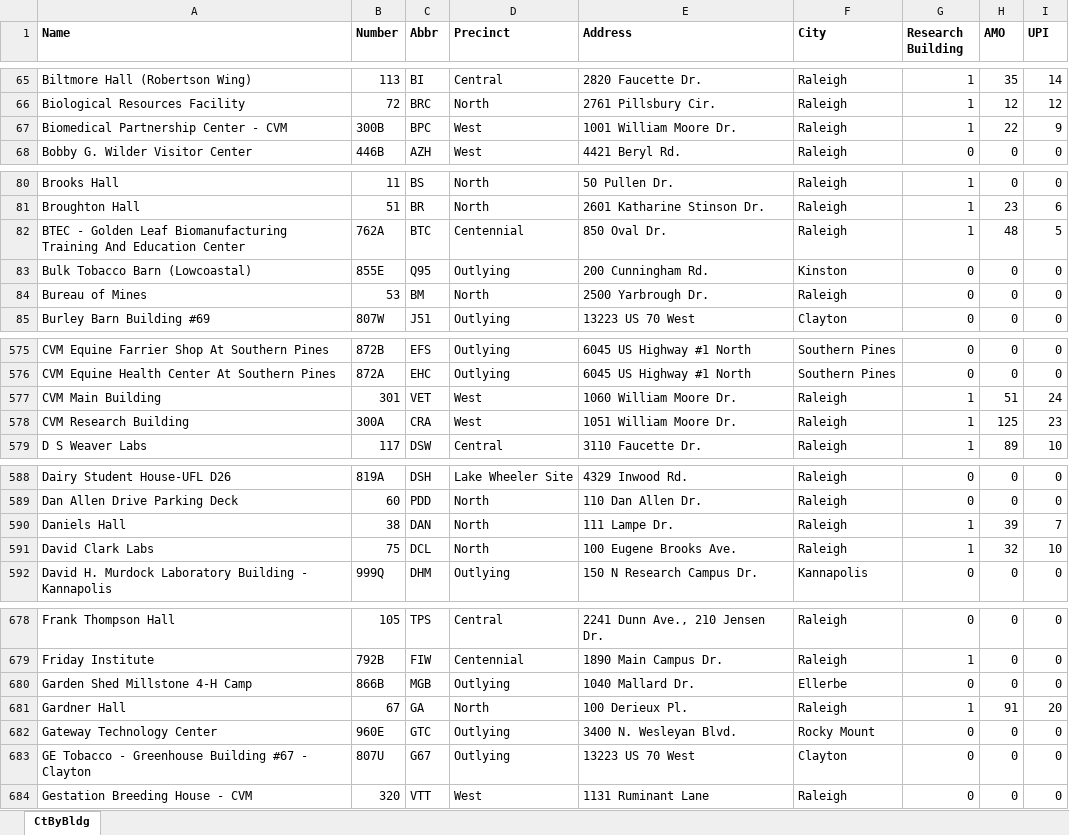
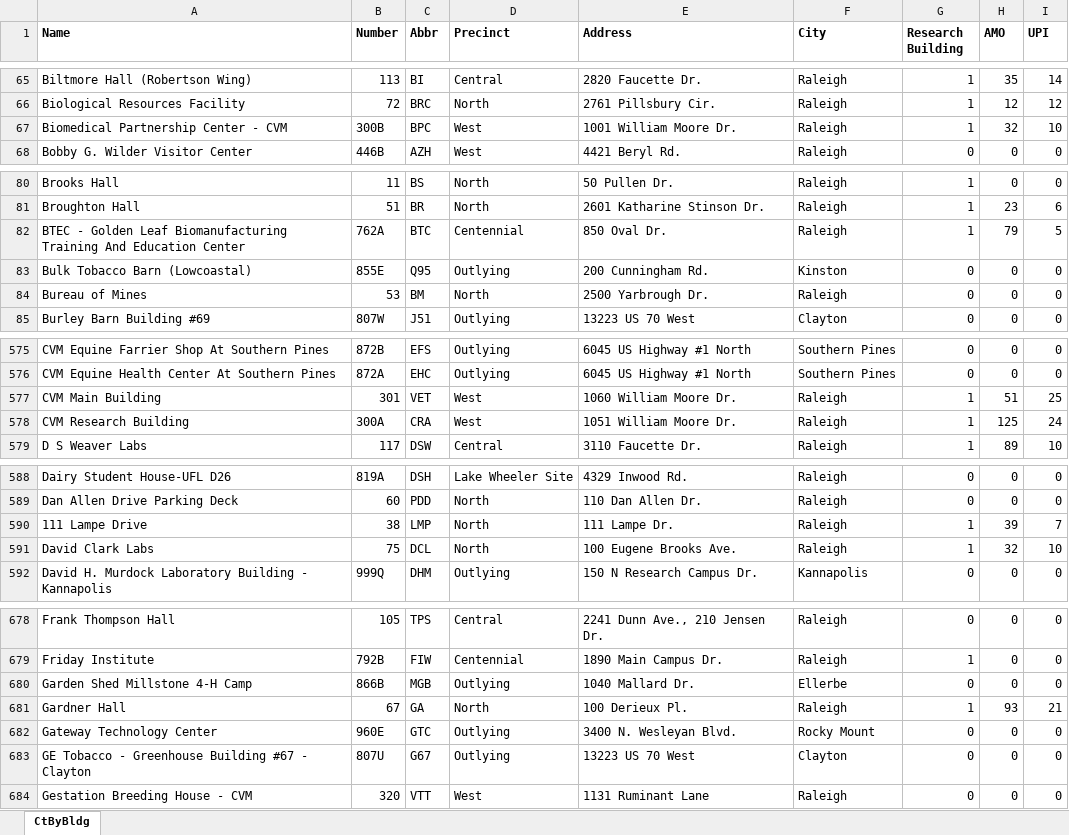
Before and after one commit to ncsu-geoforall-lab/campus-research-reopening, an Excel workbook: data/CGA.xlsx, sheet CtByBldg, drawn as a sheet; only a part is shown, gaps mark what is left out; values as stored, in another font and other column widths than the file's, no borders; the diff covers the shown part only; the diff names each change by its address in the sheet, - before the commit and + after, or states it on an @@ line.

Commit message:
Add files via upload (#13)

```diff
--- a/data/CGA.xlsx (sheet CtByBldg)
+++ b/data/CGA.xlsx (sheet CtByBldg)
-H67 (AMO): 22
+H67 (AMO): 32
-I67 (UPI): 9
+I67 (UPI): 10
-H82 (AMO): 48
+H82 (AMO): 79
-I577 (UPI): 24
+I577 (UPI): 25
-I578 (UPI): 23
+I578 (UPI): 24
-A590 (Name): Daniels Hall
+A590 (Name): 111 Lampe Drive
-C590 (Abbr): DAN
+C590 (Abbr): LMP
-H681 (AMO): 91
+H681 (AMO): 93
-I681 (UPI): 20
+I681 (UPI): 21
```
Also changed, not shown: 2 edited cells elsewhere in this sheet.
